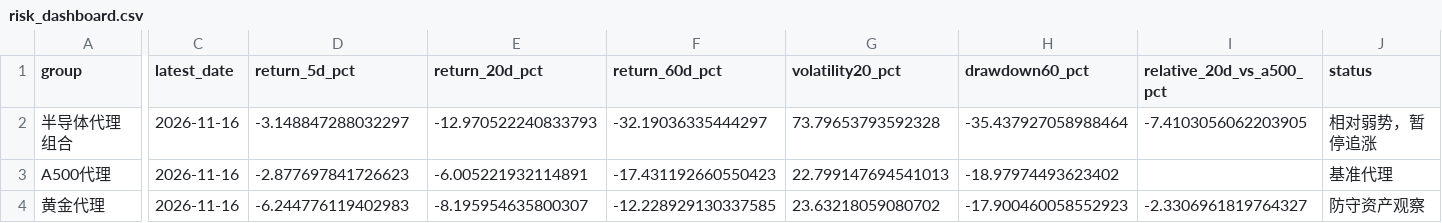
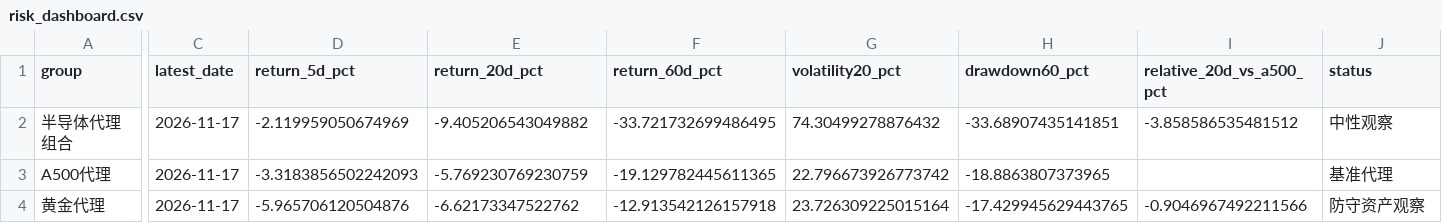
Before and after one commit to teresahblack04-ops/a-share-portfolio-monitor, a CSV file: output/risk_dashboard.csv, drawn as a sheet; only a part is shown, gaps mark what is left out; the diff names each change by its address in the sheet, - before the commit and + after, or states it on an @@ line.

```diff
--- a/output/risk_dashboard.csv
+++ b/output/risk_dashboard.csv
-C2:C4 (latest_date): 2026-11-16
+C2:C4 (latest_date): 2026-11-17
-D2 (return_5d_pct): -3.148847288032297
+D2 (return_5d_pct): -2.119959050674969
-E2 (return_20d_pct): -12.970522240833793
+E2 (return_20d_pct): -9.405206543049882
-F2 (return_60d_pct): -32.19036335444297
+F2 (return_60d_pct): -33.721732699486495
-G2 (volatility20_pct): 73.79653793592328
+G2 (volatility20_pct): 74.30499278876432
-H2 (drawdown60_pct): -35.437927058988464
+H2 (drawdown60_pct): -33.68907435141851
-I2 (relative_20d_vs_a500_pct): -7.4103056062203905
+I2 (relative_20d_vs_a500_pct): -3.858586535481512
-J2 (status): 相对弱势，暂停追涨
+J2 (status): 中性观察
-D3 (return_5d_pct): -2.877697841726623
+D3 (return_5d_pct): -3.3183856502242093
-E3 (return_20d_pct): -6.005221932114891
+E3 (return_20d_pct): -5.769230769230759
-F3 (return_60d_pct): -17.431192660550423
+F3 (return_60d_pct): -19.129782445611365
-G3 (volatility20_pct): 22.799147694541013
+G3 (volatility20_pct): 22.796673926773742
-H3 (drawdown60_pct): -18.97974493623402
+H3 (drawdown60_pct): -18.8863807373965
-D4 (return_5d_pct): -6.244776119402983
+D4 (return_5d_pct): -5.965706120504876
-E4 (return_20d_pct): -8.195954635800307
+E4 (return_20d_pct): -6.62173347522762
-F4 (return_60d_pct): -12.228929130337585
+F4 (return_60d_pct): -12.913542126157918
-G4 (volatility20_pct): 23.63218059080702
+G4 (volatility20_pct): 23.726309225015164
-H4 (drawdown60_pct): -17.900460058552923
+H4 (drawdown60_pct): -17.429945629443765
-I4 (relative_20d_vs_a500_pct): -2.3306961819764327
+I4 (relative_20d_vs_a500_pct): -0.9046967492211566
```
Also changed, not shown: data/ohlcv.csv, output/technical_report.csv, 3 other files.
